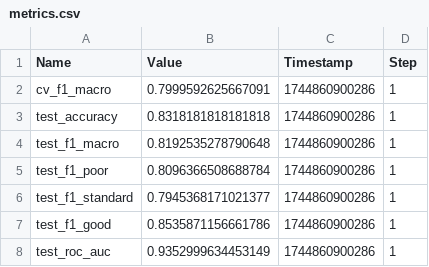
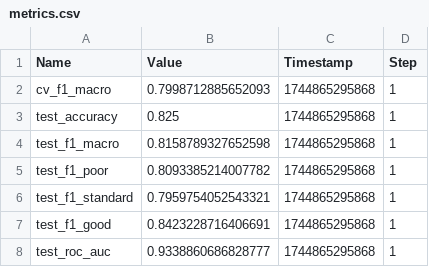
Before and after one commit to JorgeDataScientist/MLOps_CreditScore, a CSV file: metrics.csv, drawn as a sheet.

```diff
--- a/metrics.csv
+++ b/metrics.csv
@@ -1,8 +1,8 @@
 Name,Value,Timestamp,Step
-"cv_f1_macro",0.7999592625667091,1744860900286,1
-"test_accuracy",0.8318181818181818,1744860900286,1
-"test_f1_macro",0.8192535278790648,1744860900286,1
-"test_f1_poor",0.8096366508688784,1744860900286,1
-"test_f1_standard",0.7945368171021377,1744860900286,1
-"test_f1_good",0.8535871156661786,1744860900286,1
-"test_roc_auc",0.9352999634453149,1744860900286,1
+"cv_f1_macro",0.7998712885652093,1744865295868,1
+"test_accuracy",0.825,1744865295868,1
+"test_f1_macro",0.8158789327652598,1744865295868,1
+"test_f1_poor",0.8093385214007782,1744865295868,1
+"test_f1_standard",0.7959754052543321,1744865295868,1
+"test_f1_good",0.8423228716406691,1744865295868,1
+"test_roc_auc",0.9338860686828777,1744865295868,1
```
Also changed, not shown: 31 other files.
